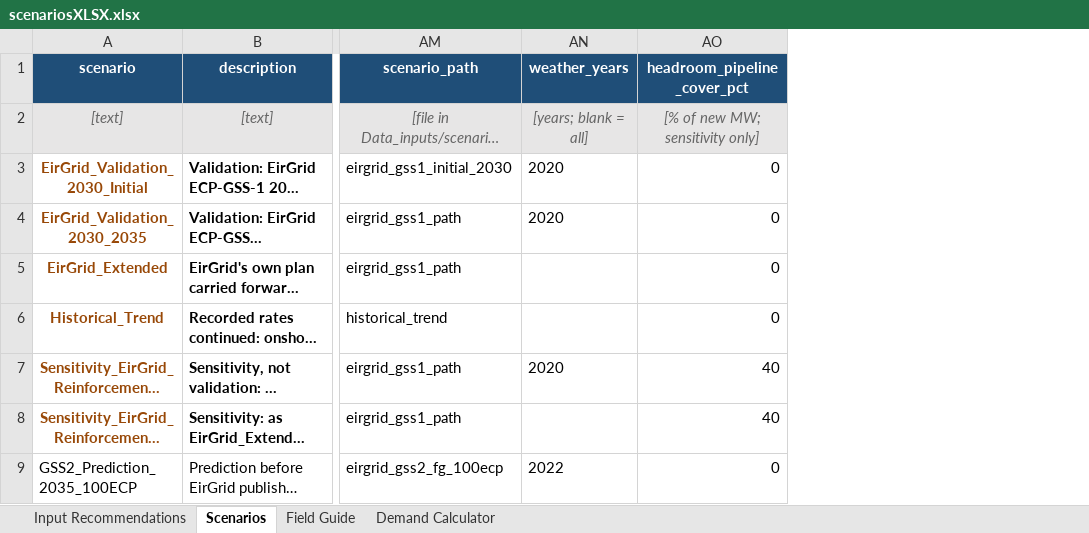
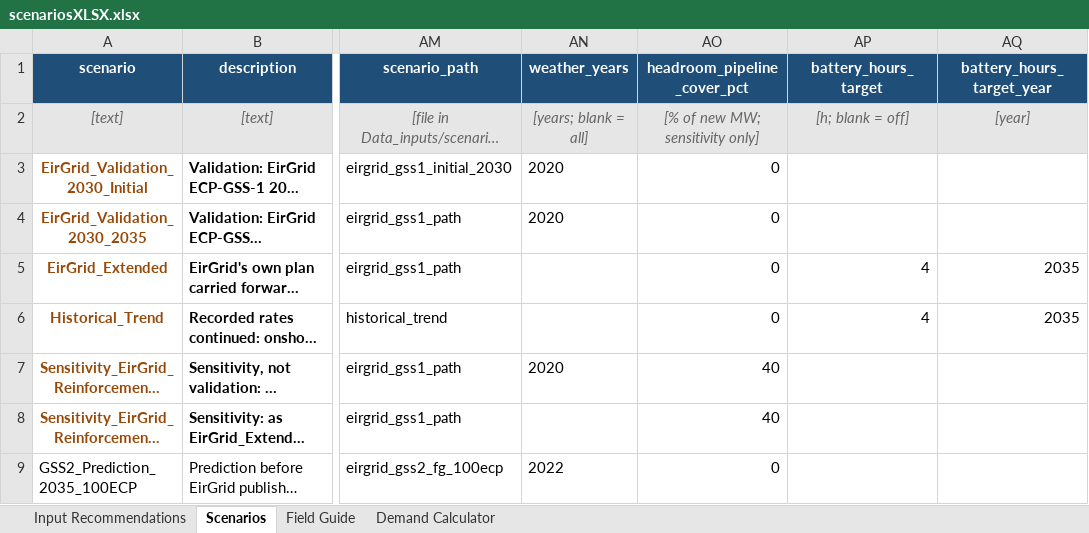
Before and after one commit to WESTEnergyIreland/WEST_GAMMA, an Excel workbook: Data_inputs/scenariosXLSX.xlsx, sheet Scenarios, drawn as a sheet; only a part is shown, gaps mark what is left out; long unchanged cells end in …; values as stored, in another font and other column widths than the file's, no borders; the diff names each change by its address in the sheet, - before the commit and + after, or states it on an @@ line.

```diff
--- a/Data_inputs/scenariosXLSX.xlsx (sheet Scenarios)
+++ b/Data_inputs/scenariosXLSX.xlsx (sheet Scenarios)
+column AP (battery_hours_target), rows 2-6: [h; blank = off] |  |  | 4 | 4
+column AQ (battery_hours_target_year), rows 2-6: [year] |  |  | 2035 | 2035
```
Also changed, not shown: sheet Field Guide, 4 other files.
